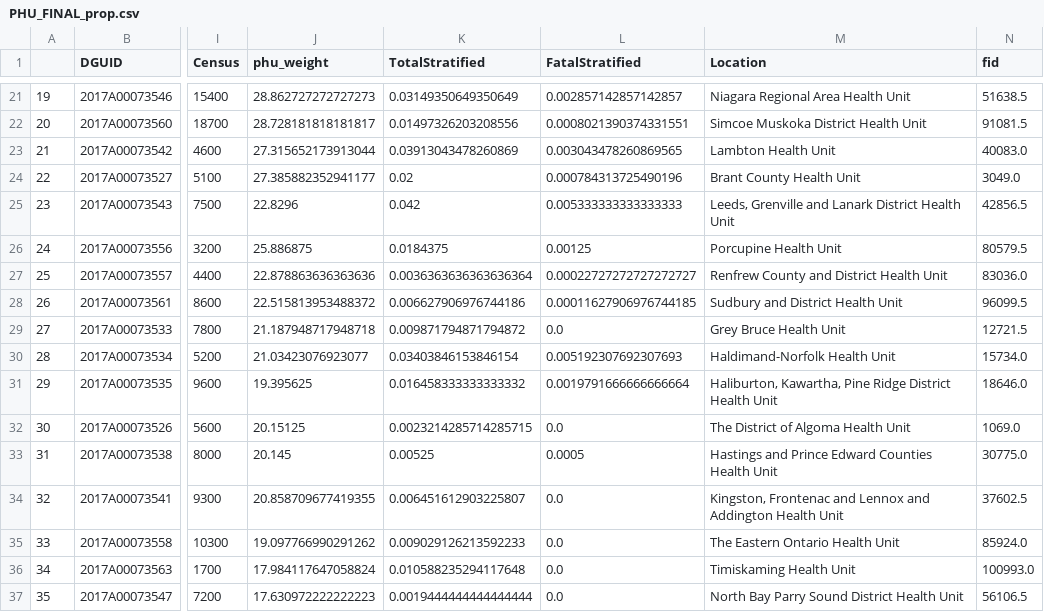
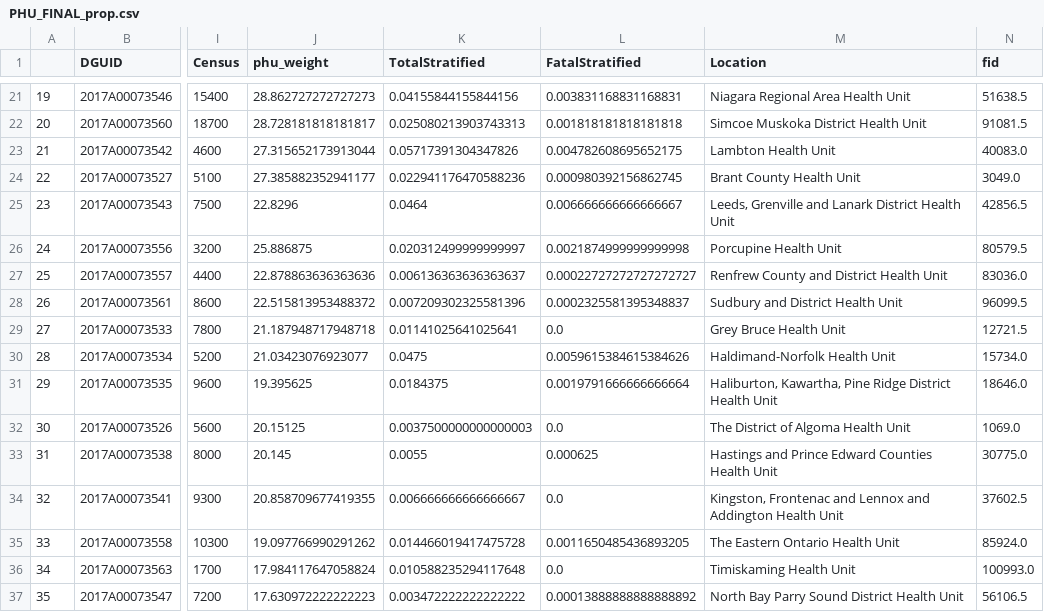
Before and after one commit to CSBP-CPSE/MDS-Capstone-2020, a CSV file: data/PMD-en/PHU_FINAL_prop.csv, drawn as a sheet; only a part is shown, gaps mark what is left out; the diff covers the shown part only; the diff names each change by its address in the sheet, - before the commit and + after, or states it on an @@ line.

```diff
--- a/data/PMD-en/PHU_FINAL_prop.csv
+++ b/data/PMD-en/PHU_FINAL_prop.csv
-K21 (TotalStratified): 0.03149350649350649
+K21 (TotalStratified): 0.04155844155844156
-L21 (FatalStratified): 0.002857142857142857
+L21 (FatalStratified): 0.003831168831168831
-K22 (TotalStratified): 0.01497326203208556
+K22 (TotalStratified): 0.025080213903743313
-L22 (FatalStratified): 0.0008021390374331551
+L22 (FatalStratified): 0.001818181818181818
-K23 (TotalStratified): 0.03913043478260869
+K23 (TotalStratified): 0.05717391304347826
-L23 (FatalStratified): 0.003043478260869565
+L23 (FatalStratified): 0.004782608695652175
-K24 (TotalStratified): 0.02
+K24 (TotalStratified): 0.022941176470588236
-L24 (FatalStratified): 0.000784313725490196
+L24 (FatalStratified): 0.000980392156862745
-K25 (TotalStratified): 0.042
+K25 (TotalStratified): 0.0464
-L25 (FatalStratified): 0.005333333333333333
+L25 (FatalStratified): 0.006666666666666667
-K26 (TotalStratified): 0.0184375
+K26 (TotalStratified): 0.020312499999999997
-L26 (FatalStratified): 0.00125
+L26 (FatalStratified): 0.0021874999999999998
-K27 (TotalStratified): 0.0036363636363636364
+K27 (TotalStratified): 0.006136363636363637
-K28 (TotalStratified): 0.006627906976744186
+K28 (TotalStratified): 0.007209302325581396
-L28 (FatalStratified): 0.00011627906976744185
+L28 (FatalStratified): 0.0002325581395348837
-K29 (TotalStratified): 0.009871794871794872
+K29 (TotalStratified): 0.01141025641025641
-K30 (TotalStratified): 0.03403846153846154
+K30 (TotalStratified): 0.0475
-L30 (FatalStratified): 0.005192307692307693
+L30 (FatalStratified): 0.0059615384615384626
-K31 (TotalStratified): 0.016458333333333332
+K31 (TotalStratified): 0.0184375
-K32 (TotalStratified): 0.0023214285714285715
+K32 (TotalStratified): 0.0037500000000000003
-K33 (TotalStratified): 0.00525
+K33 (TotalStratified): 0.0055
-L33 (FatalStratified): 0.0005
+L33 (FatalStratified): 0.000625
-K34 (TotalStratified): 0.006451612903225807
+K34 (TotalStratified): 0.006666666666666667
-K35 (TotalStratified): 0.009029126213592233
+K35 (TotalStratified): 0.014466019417475728
-L35 (FatalStratified): 0.0
+L35 (FatalStratified): 0.0011650485436893205
-K37 (TotalStratified): 0.0019444444444444444
+K37 (TotalStratified): 0.003472222222222222
-L37 (FatalStratified): 0.0
+L37 (FatalStratified): 0.00013888888888888892
```
Also changed, not shown: 31 edited cells elsewhere in this file, data/PMD-en/PHU_FINAL_num.csv, data/covid_comorbidities.csv, 2 other files.
